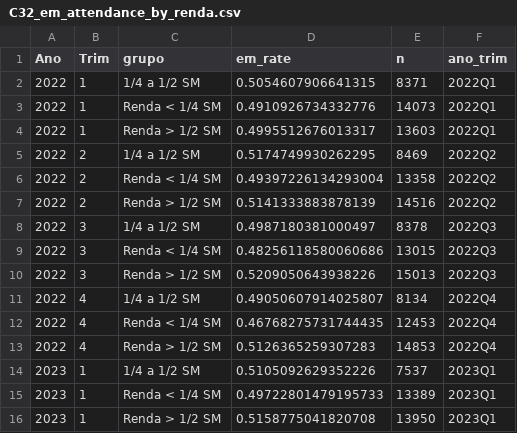
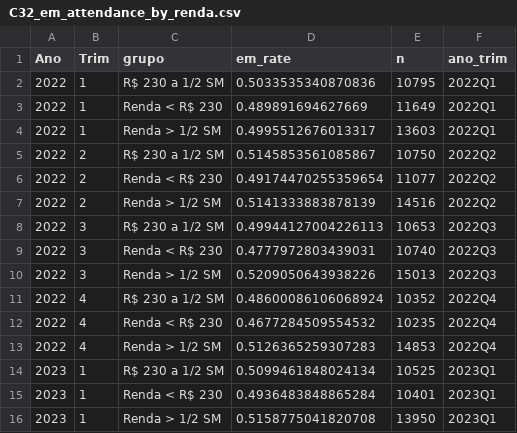
Before and after one commit to vitpereira/Nota_PNAD, a CSV file: DataWork/3_Indicators/output/C32_em_attendance_by_renda.csv, drawn as a sheet; only a part is shown; the diff covers the shown part only.

```diff
--- a/DataWork/3_Indicators/output/C32_em_attendance_by_renda.csv
+++ b/DataWork/3_Indicators/output/C32_em_attendance_by_renda.csv
@@ -1,16 +1,16 @@
 Ano,Trim,grupo,em_rate,n,ano_trim
-2022,1,1/4 a 1/2 SM,0.5054607906641315,8371,2022Q1
-2022,1,Renda < 1/4 SM,0.4910926734332776,14073,2022Q1
+2022,1,R$ 230 a 1/2 SM,0.5033535340870836,10795,2022Q1
+2022,1,Renda < R$ 230,0.489891694627669,11649,2022Q1
 2022,1,Renda > 1/2 SM,0.4995512676013317,13603,2022Q1
-2022,2,1/4 a 1/2 SM,0.5174749930262295,8469,2022Q2
-2022,2,Renda < 1/4 SM,0.49397226134293004,13358,2022Q2
+2022,2,R$ 230 a 1/2 SM,0.5145853561085867,10750,2022Q2
+2022,2,Renda < R$ 230,0.49174470255359654,11077,2022Q2
 2022,2,Renda > 1/2 SM,0.5141333883878139,14516,2022Q2
-2022,3,1/4 a 1/2 SM,0.4987180381000497,8378,2022Q3
-2022,3,Renda < 1/4 SM,0.48256118580060686,13015,2022Q3
+2022,3,R$ 230 a 1/2 SM,0.49944127004226113,10653,2022Q3
+2022,3,Renda < R$ 230,0.4777972803439031,10740,2022Q3
 2022,3,Renda > 1/2 SM,0.5209050643938226,15013,2022Q3
-2022,4,1/4 a 1/2 SM,0.49050607914025807,8134,2022Q4
-2022,4,Renda < 1/4 SM,0.46768275731744435,12453,2022Q4
+2022,4,R$ 230 a 1/2 SM,0.48600086106068924,10352,2022Q4
+2022,4,Renda < R$ 230,0.4677284509554532,10235,2022Q4
 2022,4,Renda > 1/2 SM,0.5126365259307283,14853,2022Q4
-2023,1,1/4 a 1/2 SM,0.5105092629352226,7537,2023Q1
-2023,1,Renda < 1/4 SM,0.49722801479195733,13389,2023Q1
+2023,1,R$ 230 a 1/2 SM,0.5099461848024134,10525,2023Q1
+2023,1,Renda < R$ 230,0.4936483848865284,10401,2023Q1
 2023,1,Renda > 1/2 SM,0.5158775041820708,13950,2023Q1
```
Also changed, not shown: 66 edited cells elsewhere in this file, DataWork/3_Indicators/output/C35_engagement_by_renda.csv, DataWork/3_Indicators/output/C36_event_extreme_em.csv, 17 other files.
